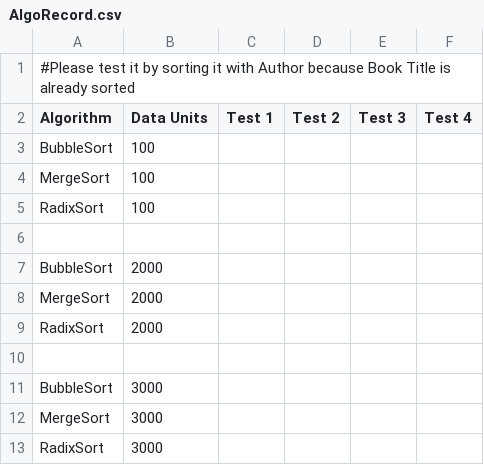
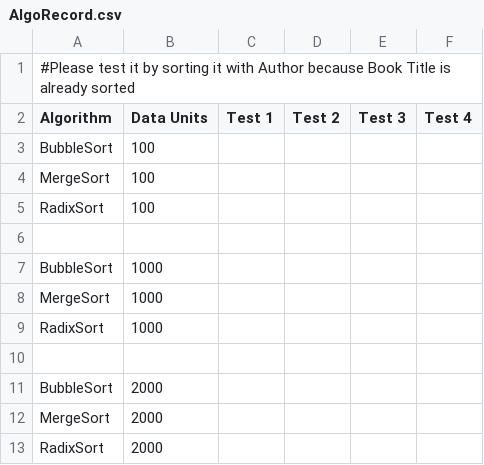
Before and after one commit to L42N/COMP1815_Final, a CSV file: resources/AlgoRecord.csv, drawn as a sheet; only a part is shown; the shorter side is filled out with more unchanged rows; the diff names each change by its address in the sheet, - before the commit and + after, or states it on an @@ line.

Commit message:
Added CSV File to record the sorting algo

```diff
--- a/resources/AlgoRecord.csv
+++ b/resources/AlgoRecord.csv
+row 7: BubbleSort | 1000
+row 8: MergeSort | 1000
+row 9: RadixSort | 1000
+row 10: (empty)
```
